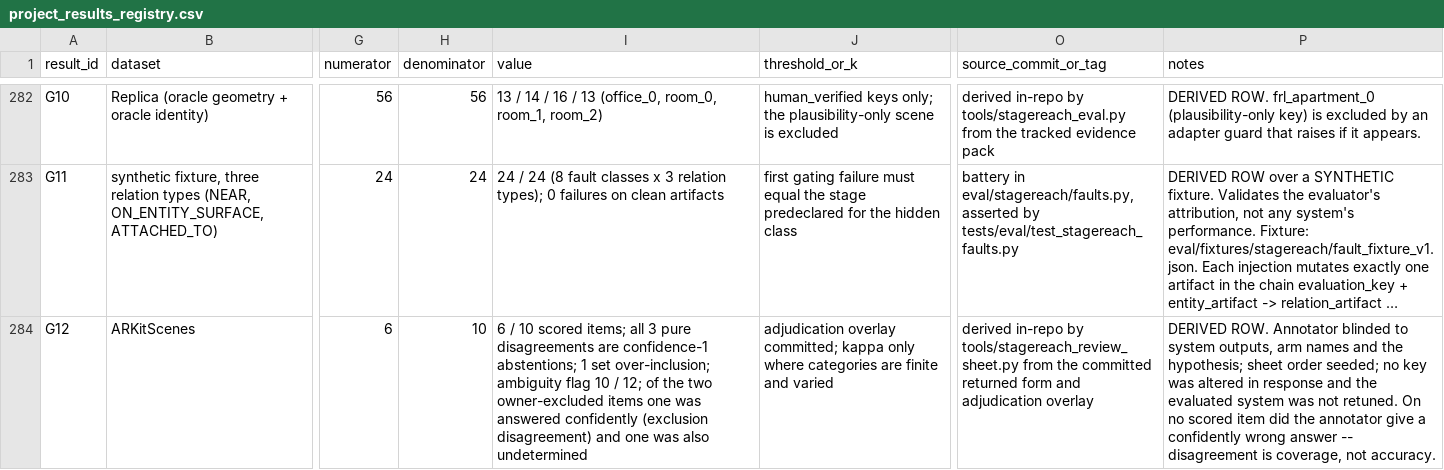
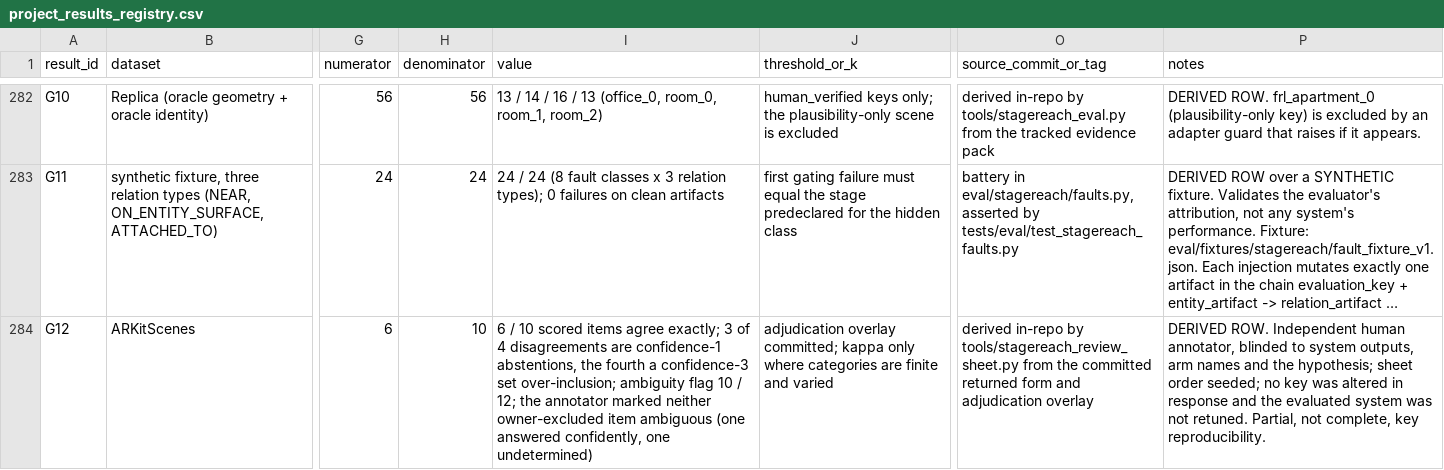
Before and after one commit to Deev09/surgical-graph-rag-v2, a CSV file: docs/project_results_registry.csv, drawn as a sheet; only a part is shown, gaps mark what is left out; long unchanged cells end in …; the diff names each change by its address in the sheet, - before the commit and + after, or states it on an @@ line.

```diff
--- a/docs/project_results_registry.csv
+++ b/docs/project_results_registry.csv
-I284 (value): …10 scored items; all 3 pure disagreements are confidence-1 abstentions; 1 set over-inclusion; ambiguity flag 10 / 12; of the two owner-excluded items one was answered confidently (exclusion disagreement) and one was also undetermined
+I284 (value): …10 scored items agree exactly; 3 of 4 disagreements are confidence-1 abstentions, the fourth a confidence-3 set over-inclusion; ambiguity flag 10 / 12; the annotator marked neither owner-excluded item ambiguous (one answered confidently, one undetermined)
-P284 (notes): DERIVED ROW. Annotator blinded to system outputs, arm names and the hypothesis; sheet order seeded; no key was altered in response and the evaluated system was not retuned. On no scored item did the annotator give a confidently wrong answer -- disagreement is coverage, not accuracy.
+P284 (notes): DERIVED ROW. Independent human annotator, blinded to system outputs, arm names and the hypothesis; sheet order seeded; no key was altered in response and the evaluated system was not retuned. Partial, not complete, key reproducibility.
```
Also changed, not shown: docs/paper_claim_audit.csv, 7 other files.
